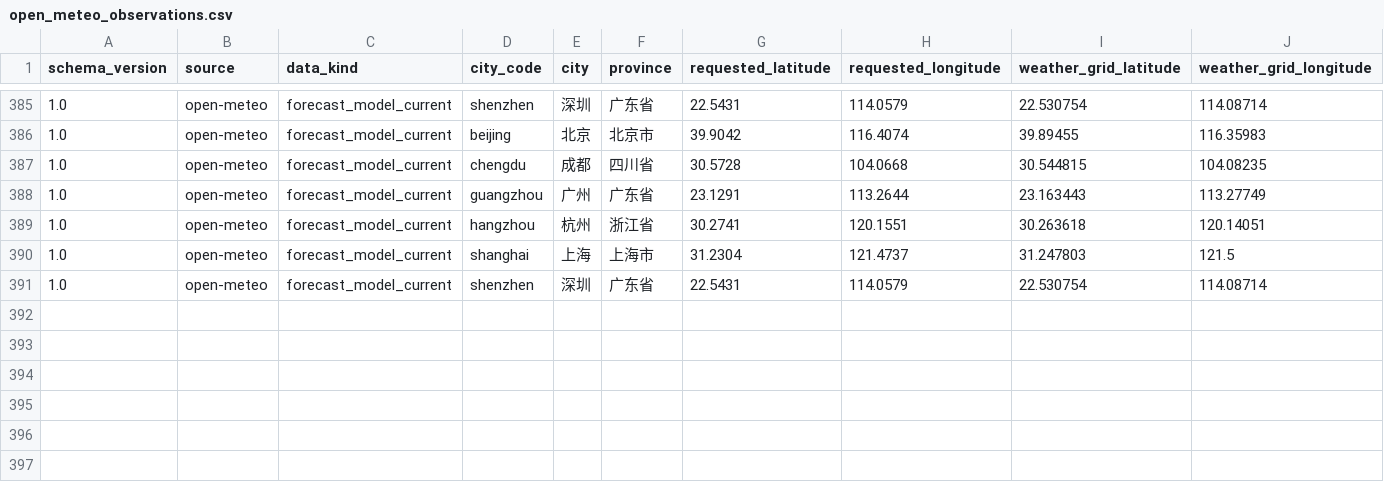
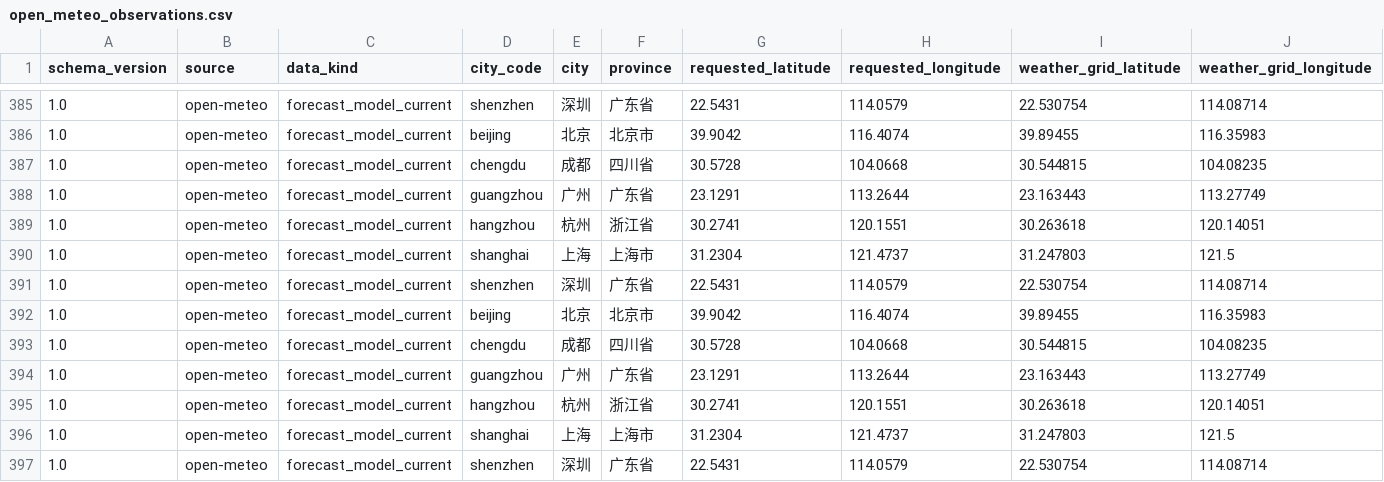
Before and after one commit to anxinyue585-beep/air-condition-montor, a CSV file: data/live/open_meteo_observations.csv, drawn as a sheet; only a part is shown, gaps mark what is left out; rows hold the shown columns only; the diff names each change by its address in the sheet, - before the commit and + after, or states it on an @@ line.

```diff
--- a/data/live/open_meteo_observations.csv
+++ b/data/live/open_meteo_observations.csv
+row 392: 1.0 | open-meteo | forecast_model_current | beijing | 北京 | 北京市 | 39.9042 | 116.4074 | 39.89455 | 116.35983
+row 393: 1.0 | open-meteo | forecast_model_current | chengdu | 成都 | 四川省 | 30.5728 | 104.0668 | 30.544815 | 104.08235
+row 394: 1.0 | open-meteo | forecast_model_current | guangzhou | 广州 | 广东省 | 23.1291 | 113.2644 | 23.163443 | 113.27749
+row 395: 1.0 | open-meteo | forecast_model_current | hangzhou | 杭州 | 浙江省 | 30.2741 | 120.1551 | 30.263618 | 120.14051
+row 396: 1.0 | open-meteo | forecast_model_current | shanghai | 上海 | 上海市 | 31.2304 | 121.4737 | 31.247803 | 121.5
+row 397: 1.0 | open-meteo | forecast_model_current | shenzhen | 深圳 | 广东省 | 22.5431 | 114.0579 | 22.530754 | 114.08714
```
Also changed, not shown: 2 other files.
